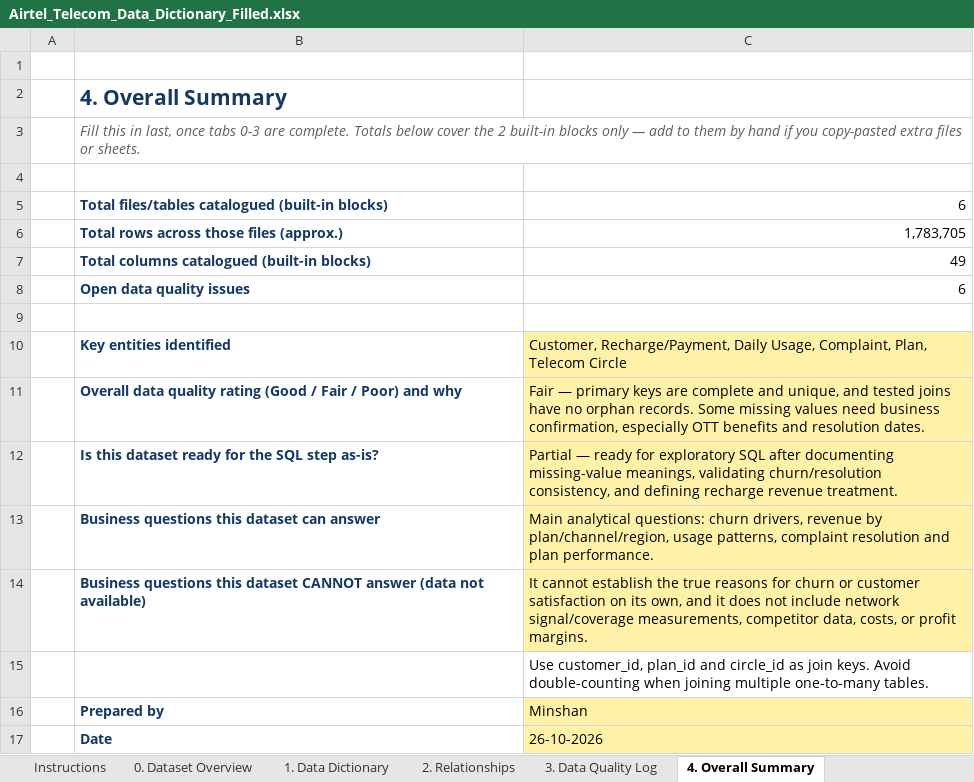
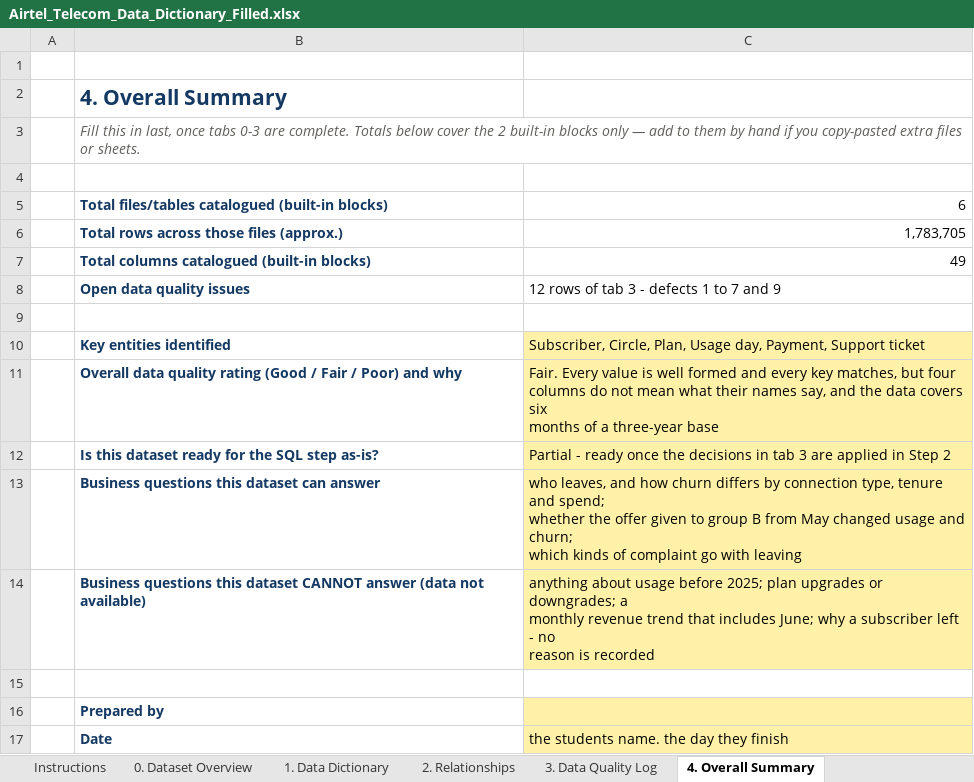
Before and after one commit to minshanmak/airtel_telecom_analysis, an Excel workbook: reports/Airtel_Telecom_Data_Dictionary_Filled.xlsx, sheet 4. Overall Summary, drawn as a sheet; values as stored, in another font and other column widths than the file's, no borders; ↵ is a line break in a cell; the diff names each change by its address in the sheet, - before the commit and + after, or states it on an @@ line.

Commit message:
build customer_features :22000 rows ,44 columns .completed data preparation

```diff
--- a/reports/Airtel_Telecom_Data_Dictionary_Filled.xlsx (sheet 4. Overall Summary)
+++ b/reports/Airtel_Telecom_Data_Dictionary_Filled.xlsx (sheet 4. Overall Summary)
-C8: 6
+C8: 12 rows of tab 3 - defects 1 to 7 and 9
-C10: Customer, Recharge/Payment, Daily Usage, Complaint, Plan, Telecom Circle
+C10: Subscriber, Circle, Plan, Usage day, Payment, Support ticket
-C11: Fair — primary keys are complete and unique, and tested joins have no orphan records. Some missing values need business confirmation, especially OTT benefits and resolution dates.
+C11: Fair. Every value is well formed and every key matches, but four ↵ columns do not mean what their names say, and the data covers six ↵ months of a three-year base
-C12: Partial — ready for exploratory SQL after documenting missing-value meanings, validating churn/resolution consistency, and defining recharge revenue treatment.
+C12: Partial - ready once the decisions in tab 3 are applied in Step 2
-C13: Main analytical questions: churn drivers, revenue by plan/channel/region, usage patterns, complaint resolution and plan performance.
+C13: who leaves, and how churn differs by connection type, tenure and spend; ↵ whether the offer given to group B from May changed usage and churn; ↵ which kinds of complaint go with leaving
-C14: It cannot establish the true reasons for churn or customer satisfaction on its own, and it does not include network signal/coverage measurements, competitor data, costs, or profit margins.
+C14: anything about usage before 2025; plan upgrades or downgrades; a ↵ monthly revenue trend that includes June; why a subscriber left - no ↵ reason is recorded
-C15: Use customer_id, plan_id and circle_id as join keys. Avoid double-counting when joining multiple one-to-many tables.
+C15: (empty)
-C16: Minshan
+C16: (empty)
-C17: 26-10-2026
+C17: the students name. the day they finish
```
Also changed, not shown: sheet 1. Data Dictionary, sheet 3. Data Quality Log, sheet 2. Relationships, sheet 0. Dataset Overview, formulas that keep their value, 10 other files.
